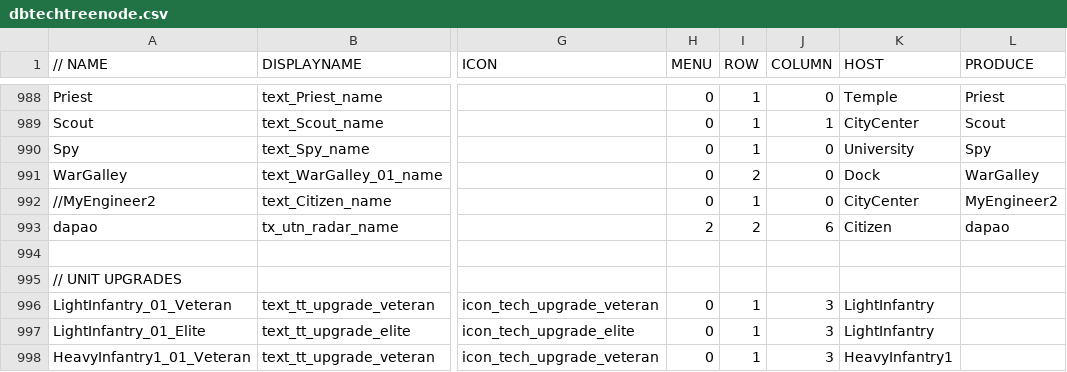
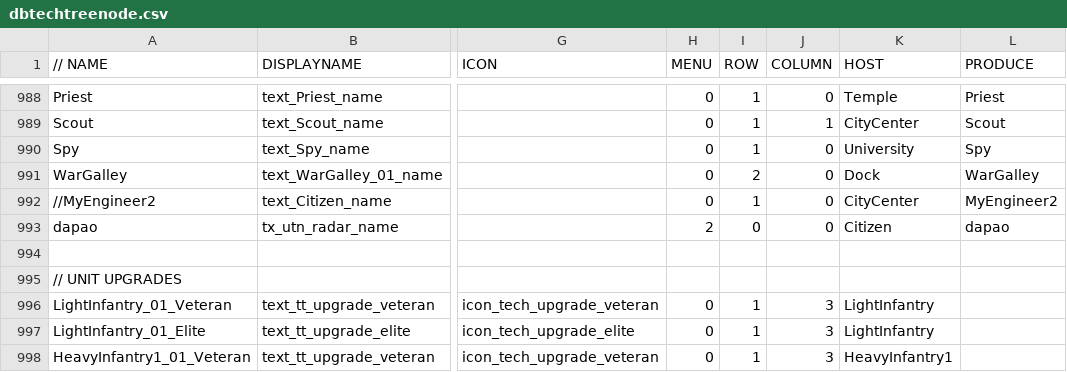
Before and after one commit to luojiang419/ee2, a CSV file: game-metadata/EE2X_db/TechTree/dbtechtreenode.csv, drawn as a sheet; only a part is shown, gaps mark what is left out; the diff names each change by its address in the sheet, - before the commit and + after, or states it on an @@ line.

```diff
--- a/game-metadata/EE2X_db/TechTree/dbtechtreenode.csv
+++ b/game-metadata/EE2X_db/TechTree/dbtechtreenode.csv
-I993 (ROW): 2
+I993 (ROW): 0
-J993 (COLUMN): 6
+J993 (COLUMN): 0
```
Also changed, not shown: 1 other file.
